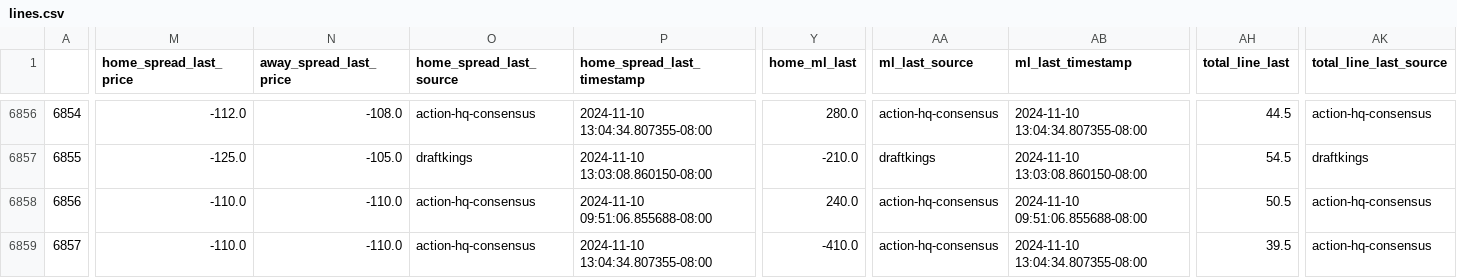
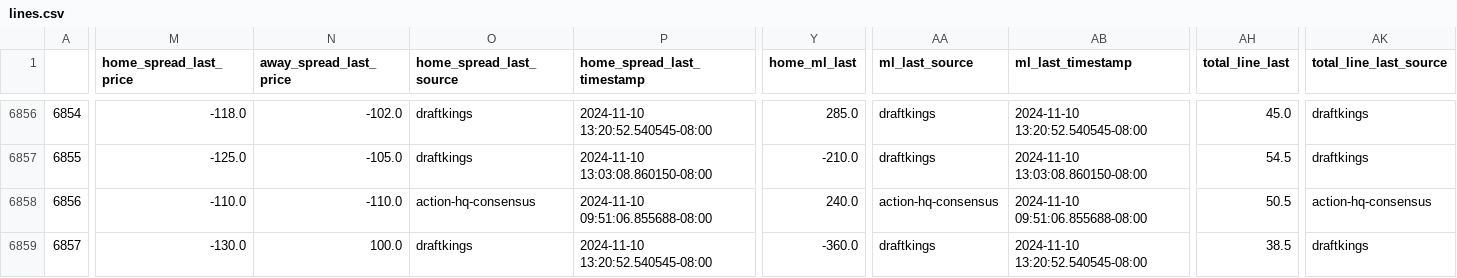
Before and after one commit to greerreNFL/nfelomarket_data, a CSV file: Data/lines.csv, drawn as a sheet; only a part is shown, gaps mark what is left out; the diff covers the shown part only; the diff names each change by its address in the sheet, - before the commit and + after, or states it on an @@ line.

```diff
--- a/Data/lines.csv
+++ b/Data/lines.csv
-M6856 (home_spread_last_price): -112.0
+M6856 (home_spread_last_price): -118.0
-N6856 (away_spread_last_price): -108.0
+N6856 (away_spread_last_price): -102.0
-O6856 (home_spread_last_source): action-hq-consensus
+O6856 (home_spread_last_source): draftkings
-P6856 (home_spread_last_timestamp): 2024-11-10 13:04:34.807355-08:00
+P6856 (home_spread_last_timestamp): 2024-11-10 13:20:52.540545-08:00
-Y6856 (home_ml_last): 280.0
+Y6856 (home_ml_last): 285.0
-AA6856 (ml_last_source): action-hq-consensus
+AA6856 (ml_last_source): draftkings
-AB6856 (ml_last_timestamp): 2024-11-10 13:04:34.807355-08:00
+AB6856 (ml_last_timestamp): 2024-11-10 13:20:52.540545-08:00
-AH6856 (total_line_last): 44.5
+AH6856 (total_line_last): 45.0
-AK6856 (total_line_last_source): action-hq-consensus
+AK6856 (total_line_last_source): draftkings
-M6859 (home_spread_last_price): -110.0
+M6859 (home_spread_last_price): -130.0
-N6859 (away_spread_last_price): -110.0
+N6859 (away_spread_last_price): 100.0
-O6859 (home_spread_last_source): action-hq-consensus
+O6859 (home_spread_last_source): draftkings
-P6859 (home_spread_last_timestamp): 2024-11-10 13:04:34.807355-08:00
+P6859 (home_spread_last_timestamp): 2024-11-10 13:20:52.540545-08:00
-Y6859 (home_ml_last): -410.0
+Y6859 (home_ml_last): -360.0
-AA6859 (ml_last_source): action-hq-consensus
+AA6859 (ml_last_source): draftkings
-AB6859 (ml_last_timestamp): 2024-11-10 13:04:34.807355-08:00
+AB6859 (ml_last_timestamp): 2024-11-10 13:20:52.540545-08:00
-AH6859 (total_line_last): 39.5
+AH6859 (total_line_last): 38.5
-AK6859 (total_line_last_source): action-hq-consensus
+AK6859 (total_line_last_source): draftkings
```
Also changed, not shown: 34 edited cells elsewhere in this file.
